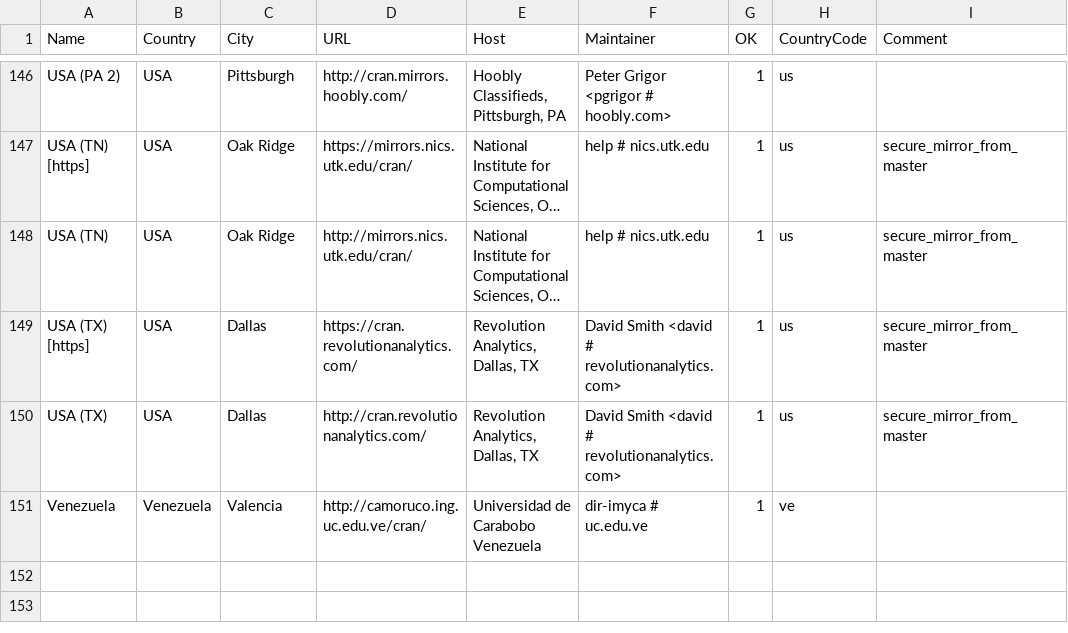
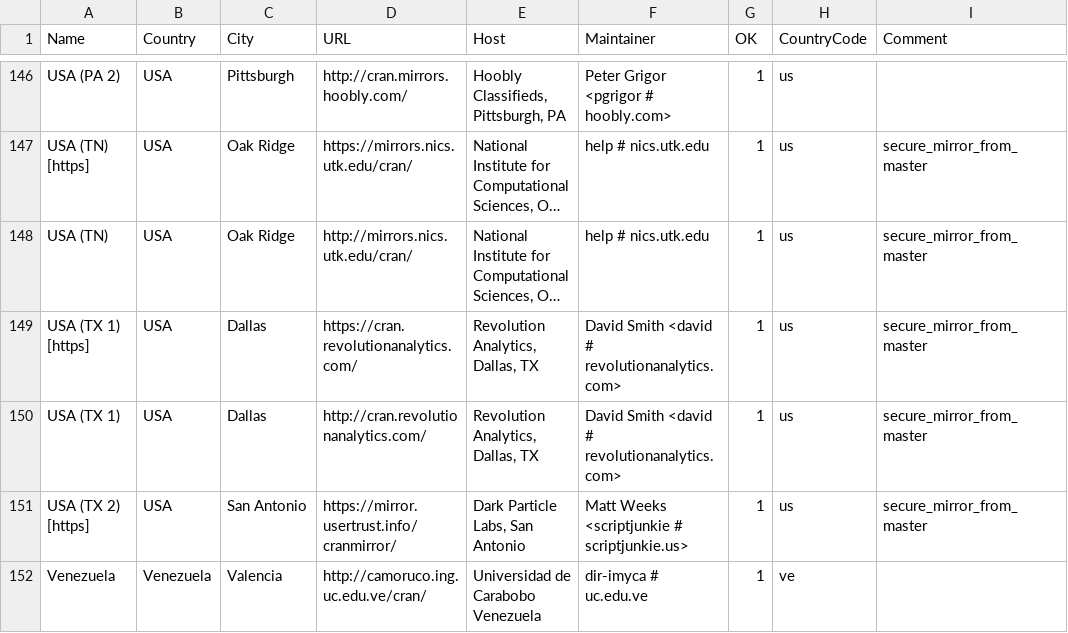
Before and after one commit to minux/R, a CSV file: doc/CRAN_mirrors.csv, drawn as a sheet; only a part is shown, gaps mark what is left out; long unchanged cells end in …; the diff names each change by its address in the sheet, - before the commit and + after, or states it on an @@ line.

Commit message:
Updated.
git-svn-id: https://svn.r-project.org/R/trunk@72297 00db46b3-68df-0310-9c12-caf00c1e9a41

```diff
--- a/doc/CRAN_mirrors.csv
+++ b/doc/CRAN_mirrors.csv
-A149 (Name): USA (TX) [https]
+A149 (Name): USA (TX 1) [https]
-A150 (Name): USA (TX)
+A150 (Name): USA (TX 1)
+row 151: USA (TX 2) [https] | USA | San Antonio | https://mirror.usertrust.info/cranmirror/ | Dark Particle Labs, San Antonio | Matt Weeks <scriptjunkie # scriptjunkie.us> | 1 | us | secure_mirror_from_master
```
